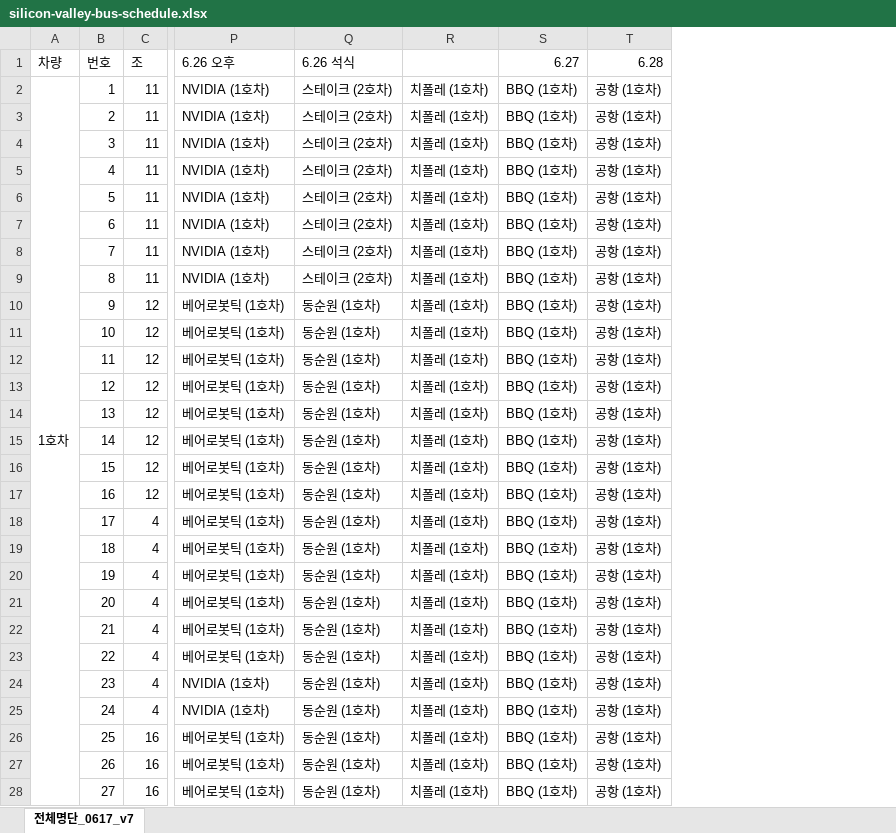
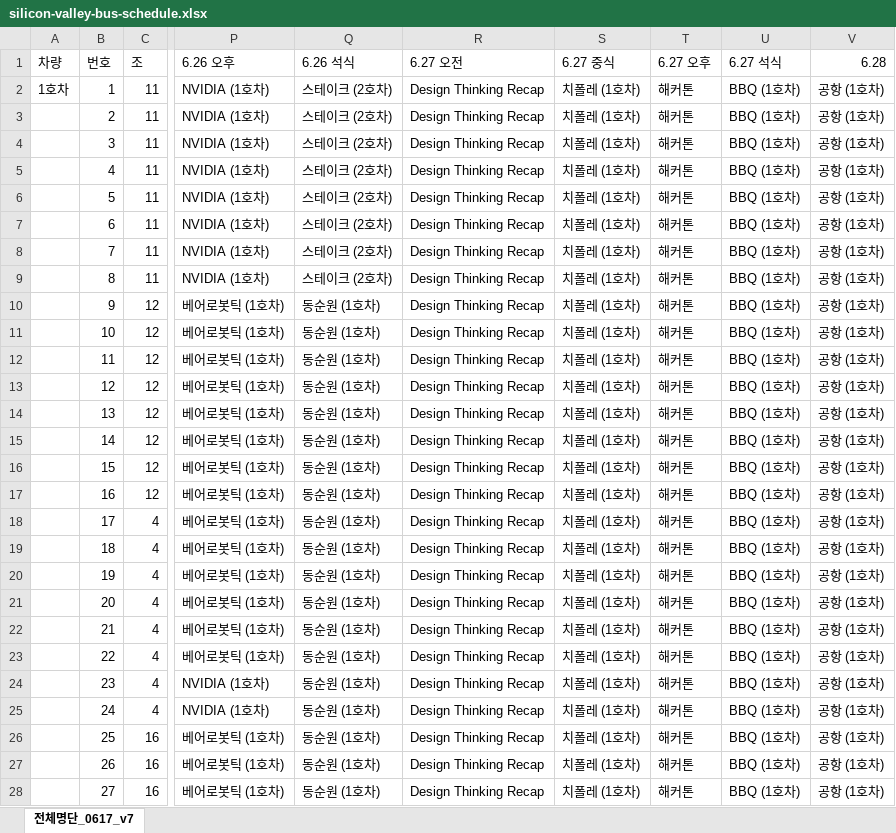
Before and after one commit to MartinMin-KR/sf-schedule-webapp, an Excel workbook: public/silicon-valley-bus-schedule.xlsx, sheet 전체명단_0617_v7, drawn as a sheet; only a part is shown, gaps mark what is left out; values as stored, in another font and other column widths than the file's, no cell formats; removed rows and columns are numbered as before the commit, all else as after; the diff covers the shown part only; the diff names each change by its address in the sheet, - before the commit and + after, or states it on an @@ line.

Commit message:
fix: update june 27 schedule in workbook

```diff
--- a/public/silicon-valley-bus-schedule.xlsx (sheet 전체명단_0617_v7)
+++ b/public/silicon-valley-bus-schedule.xlsx (sheet 전체명단_0617_v7)
+column R (6.27 오전), rows 2-28: all Design Thinking Recap
+column T (6.27 오후), rows 2-28: all 해커톤
-S1: (empty)
+S1: 6.27 중식
-U1: 6.27
+U1: 6.27 석식
-A2:A33 merged
```
Also changed, not shown: 4 edited cells and merged cells elsewhere in this sheet, cell formats.
